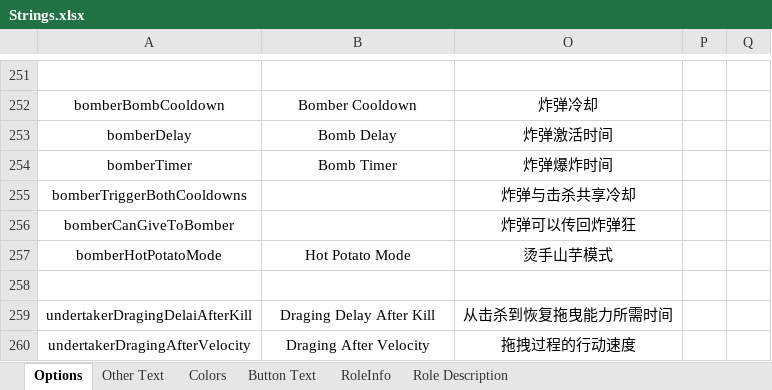
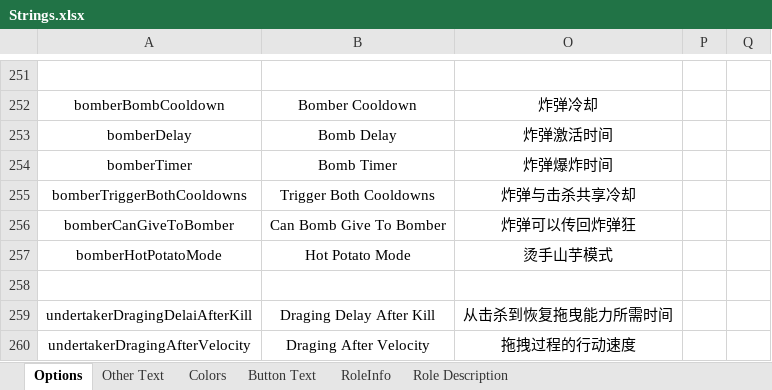
Before and after one commit to mxyx0412/TheOtherUs-Edited, an Excel workbook: Strings.xlsx, sheet Options, drawn as a sheet; only a part is shown, gaps mark what is left out; values as stored, in another font and other column widths than the file's, no borders; the diff names each change by its address in the sheet, - before the commit and + after, or states it on an @@ line.

```diff
--- a/Strings.xlsx (sheet Options)
+++ b/Strings.xlsx (sheet Options)
-B255: (empty)
+B255: Trigger Both Cooldowns
-B256: (empty)
+B256: Can Bomb Give To Bomber
```
Also changed, not shown: sheet Other Text, hidden cells, 10 other files.
